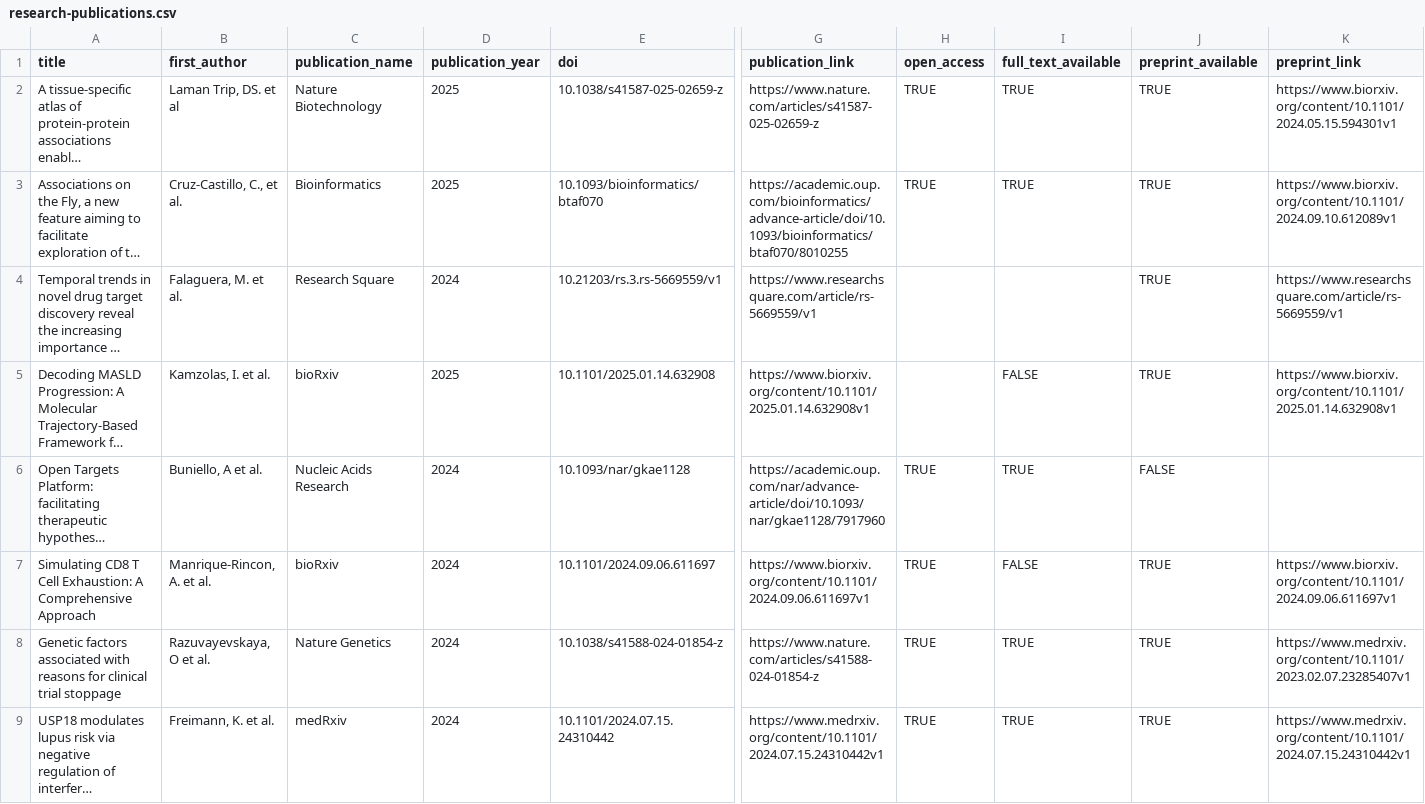
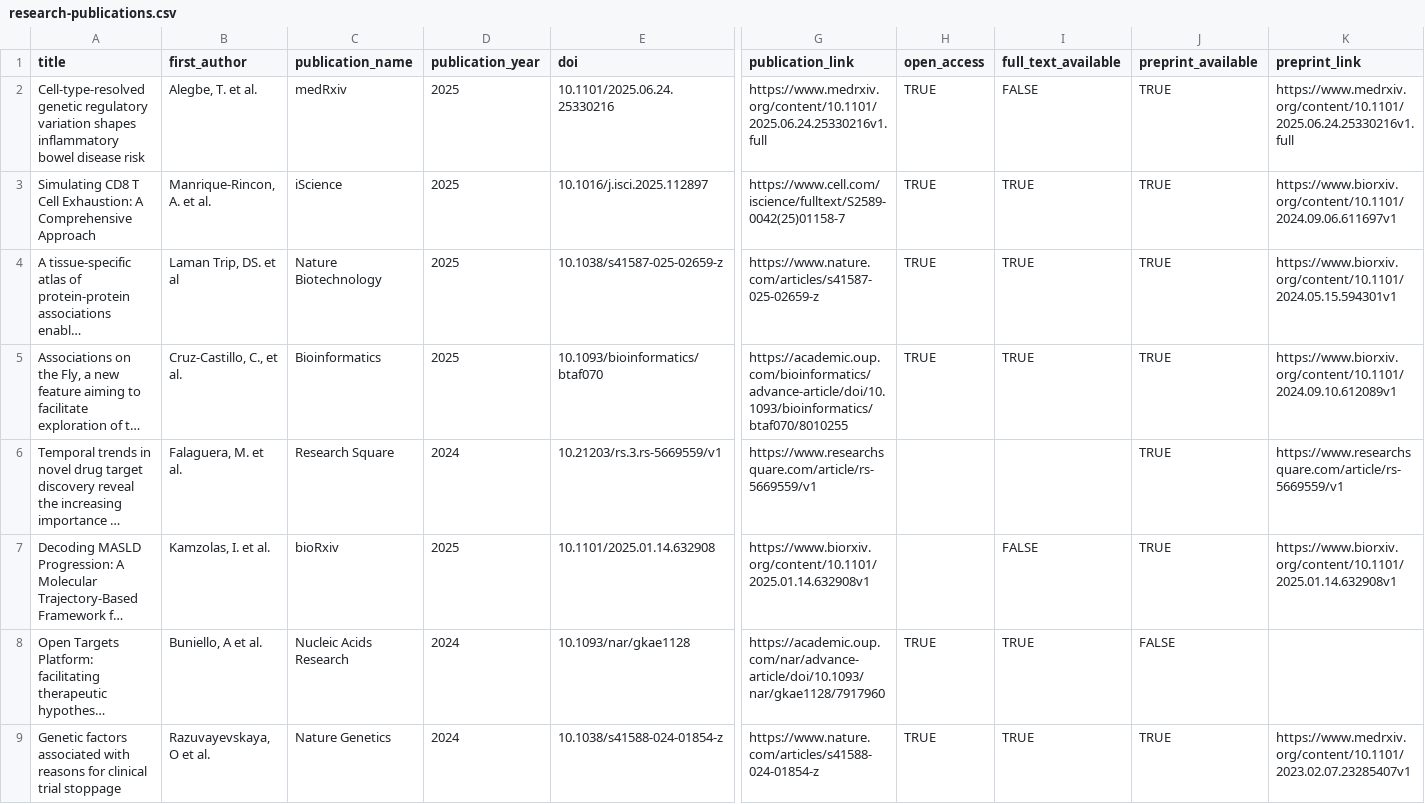
Before and after one commit to opentargets/opentargets.github.io, a CSV file: _data/research-publications.csv, drawn as a sheet; only a part is shown, gaps mark what is left out; the shorter side is filled out with more unchanged rows; long unchanged cells end in …; removed rows and columns are numbered as before the commit, all else as after; rows hold the shown columns only; the diff names each change by its address in the sheet, - before the commit and + after, or states it on an @@ line.

Commit message:
Add files via upload

```diff
--- a/_data/research-publications.csv
+++ b/_data/research-publications.csv
+row 2: Cell-type-resolved genetic regulatory variation shapes inflammatory bowel disease risk | Alegbe, T. et al. | medRxiv | 2025 | 10.1101/2025.06.24.25330216 | https://www.medrxiv.org/content/10.1101/2025.06.24.25330216v1.full | TRUE | FALSE | TRUE | https://www.medrxiv.org/content/10.1101/2025.06.24.25330216v1.full
+row 3: Simulating CD8 T Cell Exhaustion: A Comprehensive Approach | Manrique-Rincon, A. et al. | iScience | 2025 | 10.1016/j.isci.2025.112897 | https://www.cell.com/iscience/fulltext/S2589-0042(25)01158-7 | TRUE | TRUE | TRUE | https://www.biorxiv.org/content/10.1101/2024.09.06.611697v1
-row 7: Simulating CD8 T Cell Exhaustion: A Comprehensive Approach | Manrique-Rincon, A. et al. | bioRxiv | 2024 | 10.1101/2024.09.06.611697 | https://www.biorxiv.org/content/10.1101/2024.09.06.611697v1 | TRUE | FALSE | TRUE | https://www.biorxiv.org/content/10.1101/2024.09.06.611697v1
```
